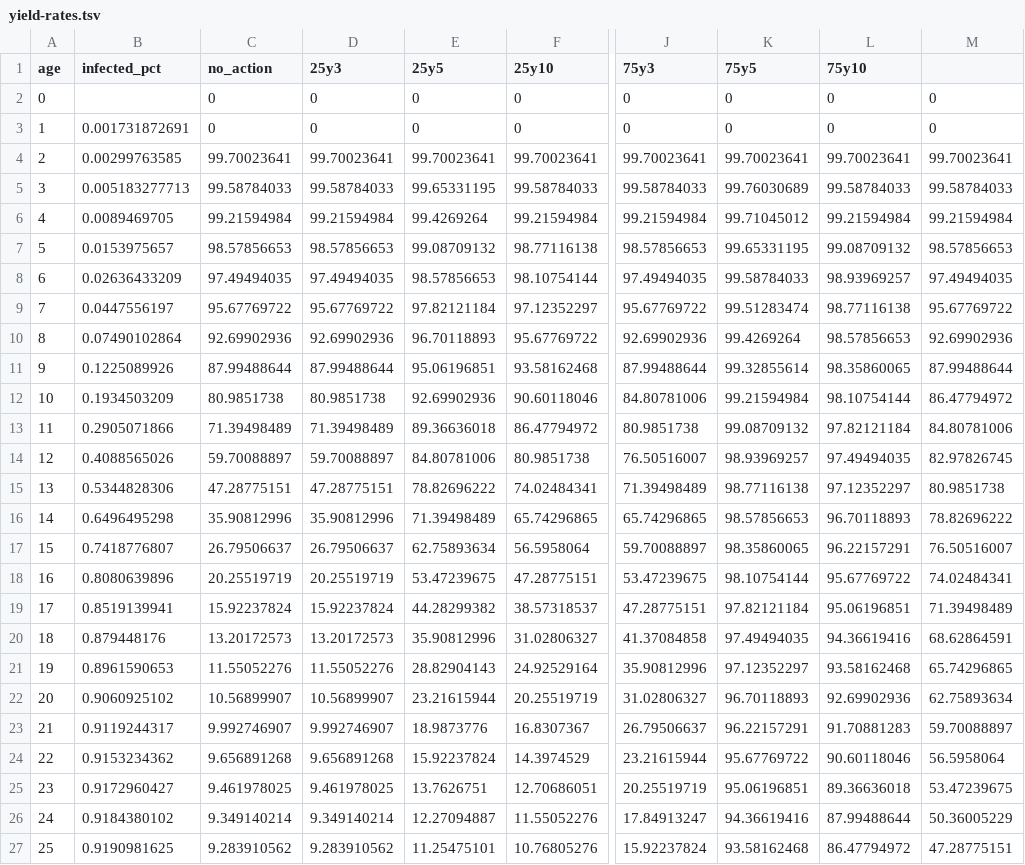
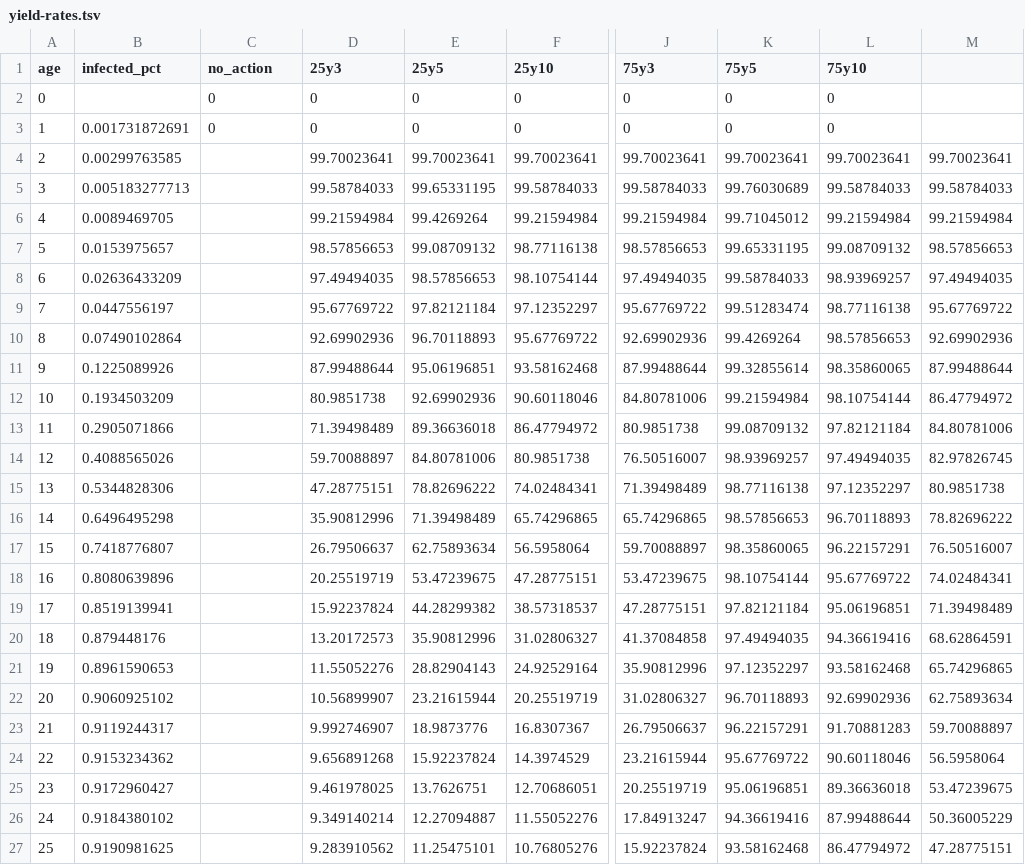
Before and after one commit to maxnorton/kaplan-interactive, a TSV file: yield-rates.tsv, drawn as a sheet; only a part is shown, gaps mark what is left out; the diff names each change by its address in the sheet, - before the commit and + after, or states it on an @@ line.

Commit message:
remove dupe column from yield rates

```diff
--- a/yield-rates.tsv
+++ b/yield-rates.tsv
-M2:M3: 0
+M2:M3: (empty)
-C4 (no_action): 99.70023641
+C4 (no_action): (empty)
-C5 (no_action): 99.58784033
+C5 (no_action): (empty)
-C6 (no_action): 99.21594984
+C6 (no_action): (empty)
-C7 (no_action): 98.57856653
+C7 (no_action): (empty)
-C8 (no_action): 97.49494035
+C8 (no_action): (empty)
-C9 (no_action): 95.67769722
+C9 (no_action): (empty)
-C10 (no_action): 92.69902936
+C10 (no_action): (empty)
-C11 (no_action): 87.99488644
+C11 (no_action): (empty)
-C12 (no_action): 80.9851738
+C12 (no_action): (empty)
-C13 (no_action): 71.39498489
+C13 (no_action): (empty)
-C14 (no_action): 59.70088897
+C14 (no_action): (empty)
-C15 (no_action): 47.28775151
+C15 (no_action): (empty)
-C16 (no_action): 35.90812996
+C16 (no_action): (empty)
-C17 (no_action): 26.79506637
+C17 (no_action): (empty)
-C18 (no_action): 20.25519719
+C18 (no_action): (empty)
-C19 (no_action): 15.92237824
+C19 (no_action): (empty)
-C20 (no_action): 13.20172573
+C20 (no_action): (empty)
-C21 (no_action): 11.55052276
+C21 (no_action): (empty)
-C22 (no_action): 10.56899907
+C22 (no_action): (empty)
-C23 (no_action): 9.992746907
+C23 (no_action): (empty)
-C24 (no_action): 9.656891268
+C24 (no_action): (empty)
-C25 (no_action): 9.461978025
+C25 (no_action): (empty)
-C26 (no_action): 9.349140214
+C26 (no_action): (empty)
-C27 (no_action): 9.283910562
+C27 (no_action): (empty)
```
